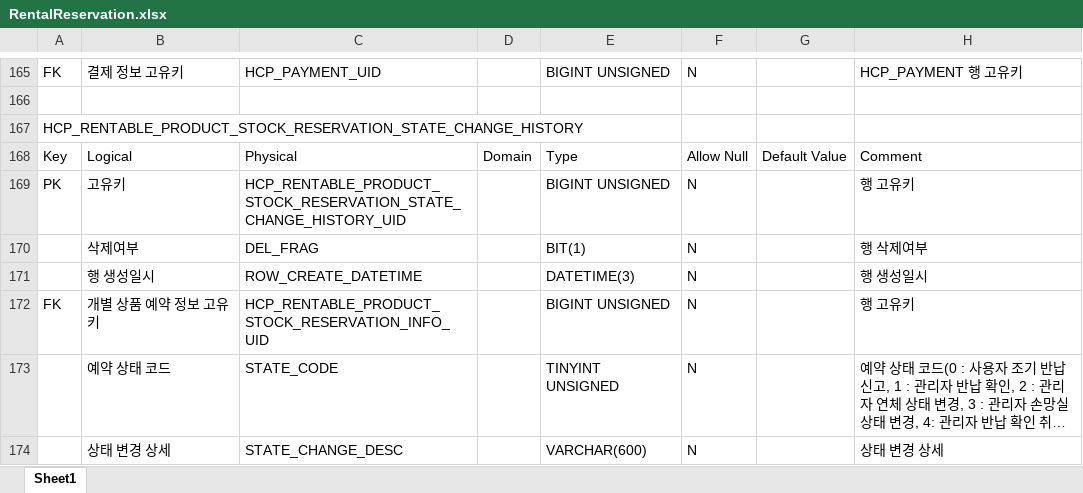
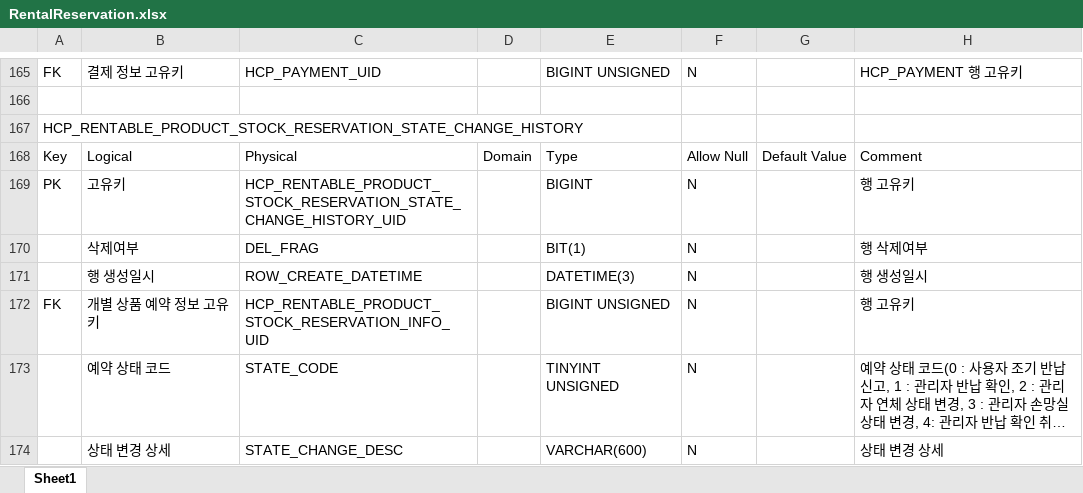
Before and after one commit to RaillyLinker/Kotlin_SpringbootMvc_Template, an Excel workbook: module-service-rental-reservation/external_files/db/RentalReservation.xlsx, sheet Sheet1, drawn as a sheet; only a part is shown, gaps mark what is left out; long unchanged cells end in …; values as stored, in another font and other column widths than the file's, no borders; the diff covers the shown part only; the diff names each change by its address in the sheet, - before the commit and + after, or states it on an @@ line.

```diff
--- a/module-service-rental-reservation/external_files/db/RentalReservation.xlsx (sheet Sheet1)
+++ b/module-service-rental-reservation/external_files/db/RentalReservation.xlsx (sheet Sheet1)
-E169: BIGINT UNSIGNED
+E169: BIGINT
```
Also changed, not shown: 15 edited cells elsewhere in this sheet, 52 other files.
